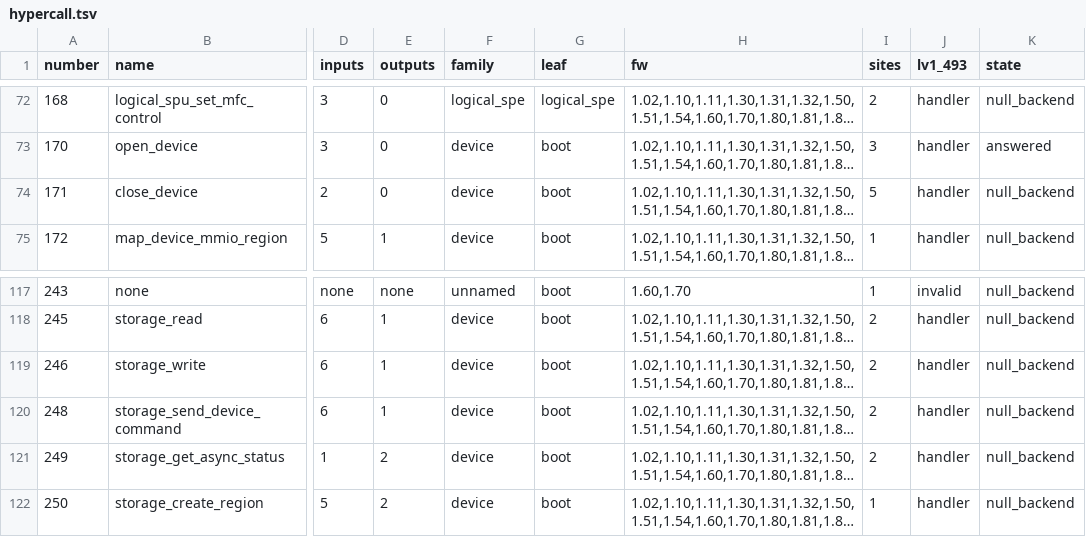
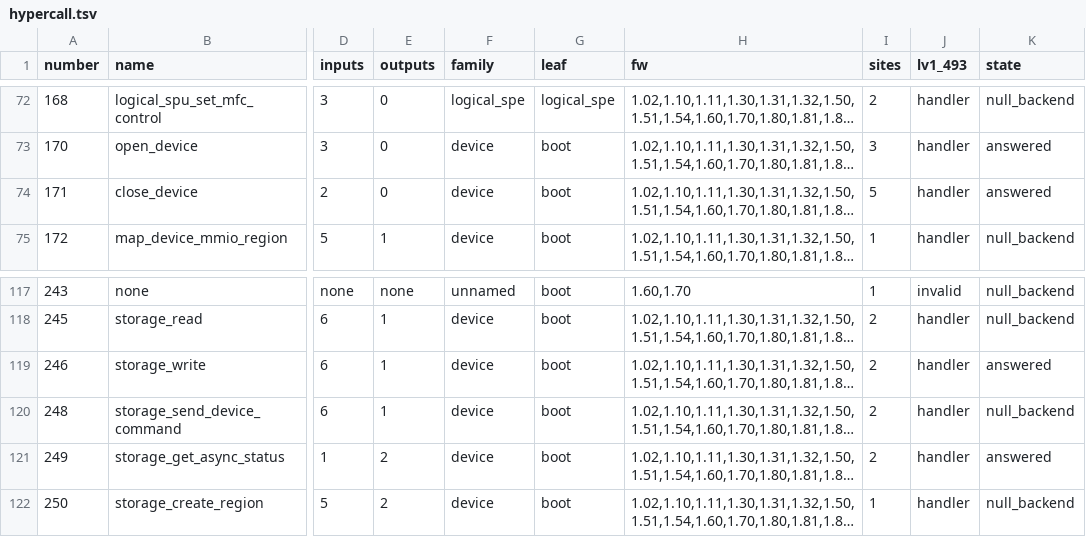
Before and after one commit to RoyalAce22/CellGov, a TSV file: docs/lv1/tables/hypercall.tsv, drawn as a sheet; only a part is shown, gaps mark what is left out; long unchanged cells end in …; the diff names each change by its address in the sheet, - before the commit and + after, or states it on an @@ line.

```diff
--- a/docs/lv1/tables/hypercall.tsv
+++ b/docs/lv1/tables/hypercall.tsv
-K74 (state): null_backend
+K74 (state): answered
-K119 (state): null_backend
+K119 (state): answered
-K121 (state): null_backend
+K121 (state): answered
```
Also changed, not shown: 12 other files.
